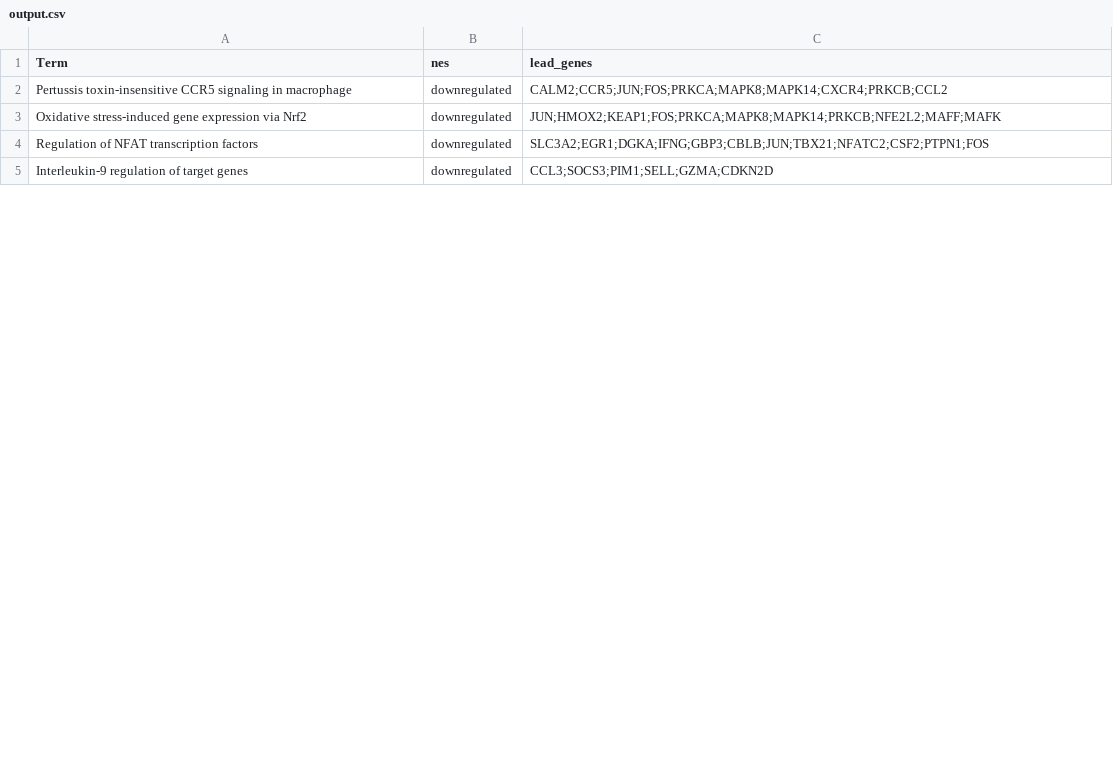
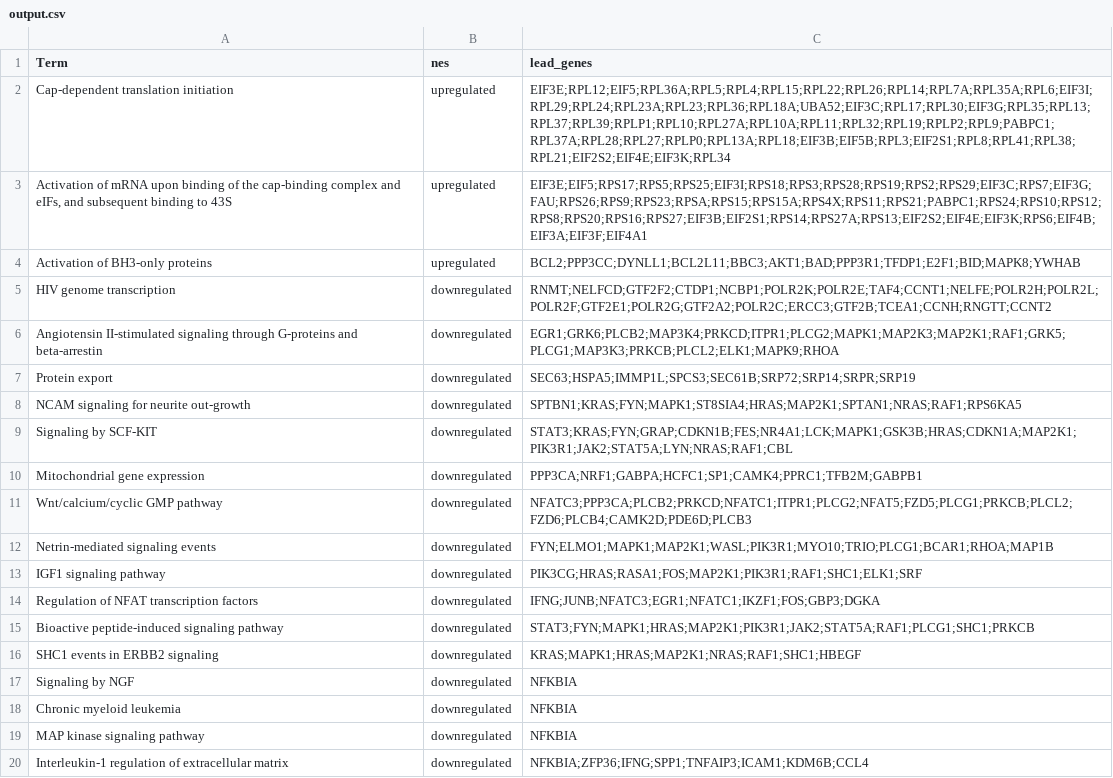
Before and after one commit to Dodesimo/GSEAsy, a CSV file: outputs/output.csv, drawn as a sheet; only a part is shown; the diff covers the shown part only.

Commit message:
display genes dataframe

```diff
--- a/outputs/output.csv
+++ b/outputs/output.csv
@@ -1,5 +1,20 @@
 Term,nes,lead_genes
-Pertussis toxin-insensitive CCR5 signaling in macrophage,downregulated,CALM2;CCR5;JUN;FOS;PRKCA;MAPK8;MAPK14;CXCR4;PRKCB;CCL2
-Oxidative stress-induced gene expression via Nrf2,downregulated,JUN;HMOX2;KEAP1;FOS;PRKCA;MAPK8;MAPK14;PRKCB;NFE2L2;MAFF;MAFK
-Regulation of NFAT transcription factors,downregulated,SLC3A2;EGR1;DGKA;IFNG;GBP3;CBLB;JUN;TBX21;NFATC2;CSF2;PTPN1;FOS
-Interleukin-9 regulation of target genes,downregulated,CCL3;SOCS3;PIM1;SELL;GZMA;CDKN2D
+Cap-dependent translation initiation,upregulated,EIF3E;RPL12;EIF5;RPL36A;RPL5;RPL4;RPL15;RPL22;RPL26;RPL14;RPL7A;RPL35A;RPL6;EIF3I;RPL29;RPL24;RPL23A;RPL23;RPL36;RPL18A;UBA52;EIF3C;RPL17;RPL30;EIF3G;RPL35;RPL13;RPL37;RPL39;RPLP1;RPL10;RPL27A;RPL10A;RPL11;RPL32;RPL19;RPLP2;RPL9;PABPC1;RPL37A;RPL28;RPL27;RPLP0;RPL13A;RPL18;EIF3B;EIF5B;RPL3;EIF2S1;RPL8;RPL41;RPL38;RPL21;EIF2S2;EIF4E;EIF3K;RPL34
+"Activation of mRNA upon binding of the cap-binding complex and eIFs, and subsequent binding to 43S",upregulated,EIF3E;EIF5;RPS17;RPS5;RPS25;EIF3I;RPS18;RPS3;RPS28;RPS19;RPS2;RPS29;EIF3C;RPS7;EIF3G;FAU;RPS26;RPS9;RPS23;RPSA;RPS15;RPS15A;RPS4X;RPS11;RPS21;PABPC1;RPS24;RPS10;RPS12;RPS8;RPS20;RPS16;RPS27;EIF3B;EIF2S1;RPS14;RPS27A;RPS13;EIF2S2;EIF4E;EIF3K;RPS6;EIF4B;EIF3A;EIF3F;EIF4A1
+Activation of BH3-only proteins,upregulated,BCL2;PPP3CC;DYNLL1;BCL2L11;BBC3;AKT1;BAD;PPP3R1;TFDP1;E2F1;BID;MAPK8;YWHAB
+HIV genome transcription,downregulated,RNMT;NELFCD;GTF2F2;CTDP1;NCBP1;POLR2K;POLR2E;TAF4;CCNT1;NELFE;POLR2H;POLR2L;POLR2F;GTF2E1;POLR2G;GTF2A2;POLR2C;ERCC3;GTF2B;TCEA1;CCNH;RNGTT;CCNT2
+Angiotensin II-stimulated signaling through G-proteins and beta-arrestin,downregulated,EGR1;GRK6;PLCB2;MAP3K4;PRKCD;ITPR1;PLCG2;MAPK1;MAP2K3;MAP2K1;RAF1;GRK5;PLCG1;MAP3K3;PRKCB;PLCL2;ELK1;MAPK9;RHOA
+Protein export,downregulated,SEC63;HSPA5;IMMP1L;SPCS3;SEC61B;SRP72;SRP14;SRPR;SRP19
+NCAM signaling for neurite out-growth,downregulated,SPTBN1;KRAS;FYN;MAPK1;ST8SIA4;HRAS;MAP2K1;SPTAN1;NRAS;RAF1;RPS6KA5
+Signaling by SCF-KIT,downregulated,STAT3;KRAS;FYN;GRAP;CDKN1B;FES;NR4A1;LCK;MAPK1;GSK3B;HRAS;CDKN1A;MAP2K1;PIK3R1;JAK2;STAT5A;LYN;NRAS;RAF1;CBL
+Mitochondrial gene expression,downregulated,PPP3CA;NRF1;GABPA;HCFC1;SP1;CAMK4;PPRC1;TFB2M;GABPB1
+Wnt/calcium/cyclic GMP pathway,downregulated,NFATC3;PPP3CA;PLCB2;PRKCD;NFATC1;ITPR1;PLCG2;NFAT5;FZD5;PLCG1;PRKCB;PLCL2;FZD6;PLCB4;CAMK2D;PDE6D;PLCB3
+Netrin-mediated signaling events,downregulated,FYN;ELMO1;MAPK1;MAP2K1;WASL;PIK3R1;MYO10;TRIO;PLCG1;BCAR1;RHOA;MAP1B
+IGF1 signaling pathway,downregulated,PIK3CG;HRAS;RASA1;FOS;MAP2K1;PIK3R1;RAF1;SHC1;ELK1;SRF
+Regulation of NFAT transcription factors,downregulated,IFNG;JUNB;NFATC3;EGR1;NFATC1;IKZF1;FOS;GBP3;DGKA
+Bioactive peptide-induced signaling pathway,downregulated,STAT3;FYN;MAPK1;HRAS;MAP2K1;PIK3R1;JAK2;STAT5A;RAF1;PLCG1;SHC1;PRKCB
+SHC1 events in ERBB2 signaling,downregulated,KRAS;MAPK1;HRAS;MAP2K1;NRAS;RAF1;SHC1;HBEGF
+Signaling by NGF,downregulated,NFKBIA
+Chronic myeloid leukemia,downregulated,NFKBIA
+MAP kinase signaling pathway,downregulated,NFKBIA
+Interleukin-1 regulation of extracellular matrix,downregulated,NFKBIA;ZFP36;IFNG;SPP1;TNFAIP3;ICAM1;KDM6B;CCL4
```
Also changed, not shown: 10 added rows and 2 edited cells elsewhere in this file, 7 other files.
